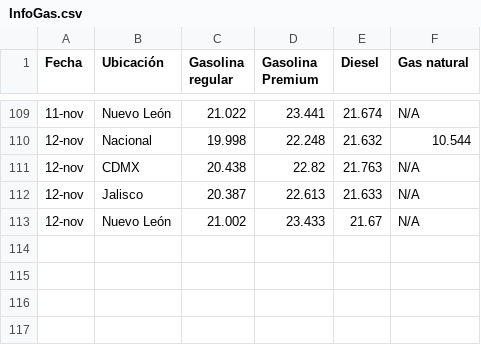
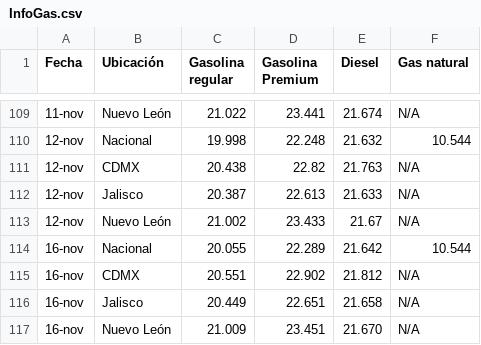
Before and after one commit to Jose1De2Jesus3Andrade4Santiago/Heroku-Gasolinas, a CSV file: InfoGas.csv, drawn as a sheet; only a part is shown, gaps mark what is left out.

Commit message:
Add files via upload

```diff
--- a/InfoGas.csv
+++ b/InfoGas.csv
@@ -113 +113,5 @@
 12-nov,Nuevo León,21.002,23.433,21.67,N/A
+16-nov,Nacional,20.055,22.289,21.642,10.544
+16-nov,CDMX,20.551,22.902,21.812,N/A
+16-nov,Jalisco,20.449,22.651,21.658,N/A
+16-nov,Nuevo León,21.009,23.451,21.670,N/A
```
